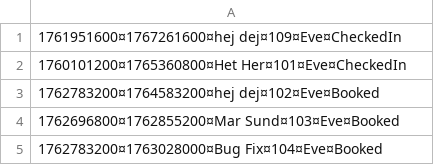
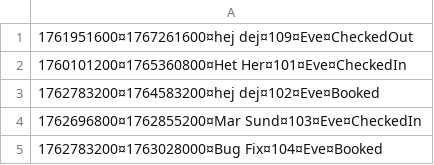
Before and after one commit to hkmp1303/Hotel_State_Manager, a CSV file: files/bookings.csv, drawn as a sheet.

Commit message:
Added check out method to booking, printing booking status in list bookings and check in/out methods
Checking out guests as part of requirements, printing status helps cross
verify program funtionality, also improves user experience

```diff
--- a/files/bookings.csv
+++ b/files/bookings.csv
@@ -1,5 +1,5 @@
-1761951600¤1767261600¤hej dej¤109¤Eve¤CheckedIn
+1761951600¤1767261600¤hej dej¤109¤Eve¤CheckedOut
 1760101200¤1765360800¤Het Her¤101¤Eve¤CheckedIn
 1762783200¤1764583200¤hej dej¤102¤Eve¤Booked
-1762696800¤1762855200¤Mar Sund¤103¤Eve¤Booked
+1762696800¤1762855200¤Mar Sund¤103¤Eve¤CheckedIn
 1762783200¤1763028000¤Bug Fix¤104¤Eve¤Booked
```
Also changed, not shown: 2 other files.
